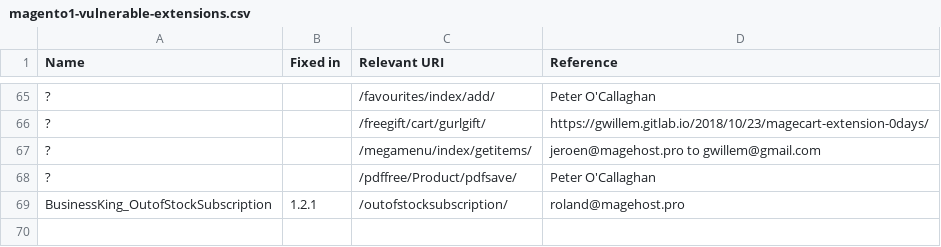
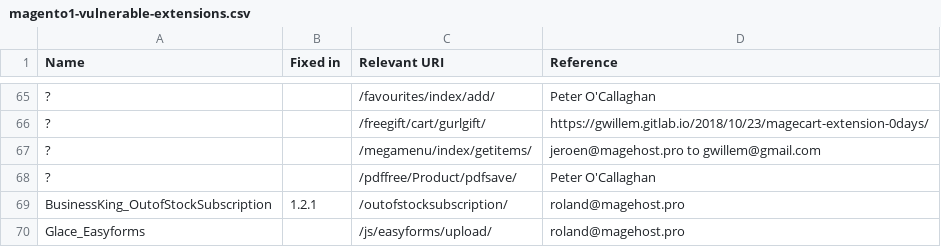
Before and after one commit to sansecio/magevulndb, a CSV file: magento1-vulnerable-extensions.csv, drawn as a sheet; only a part is shown, gaps mark what is left out; the diff names each change by its address in the sheet, - before the commit and + after, or states it on an @@ line.

Commit message:
Add Glace_Easyforms

```diff
--- a/magento1-vulnerable-extensions.csv
+++ b/magento1-vulnerable-extensions.csv
+row 70: Glace_Easyforms |  | /js/easyforms/upload/ | roland@magehost.pro
```
